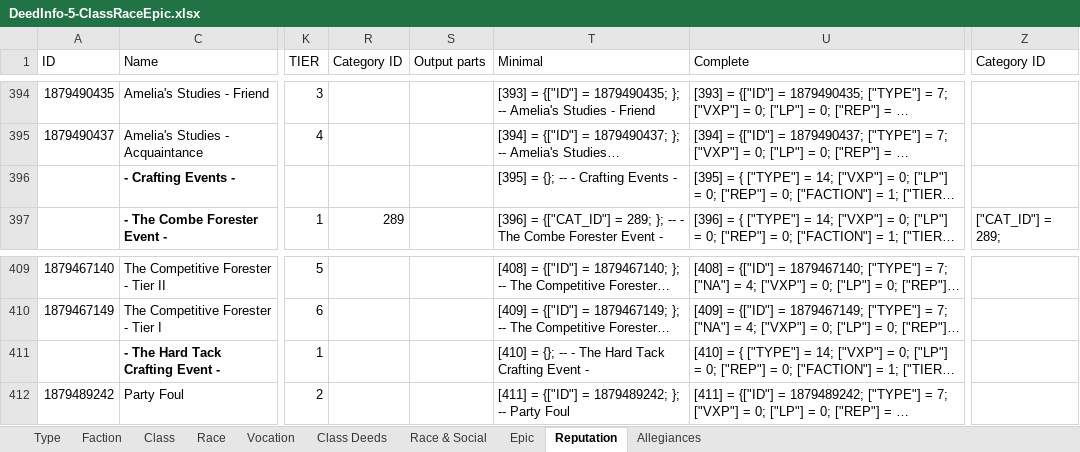
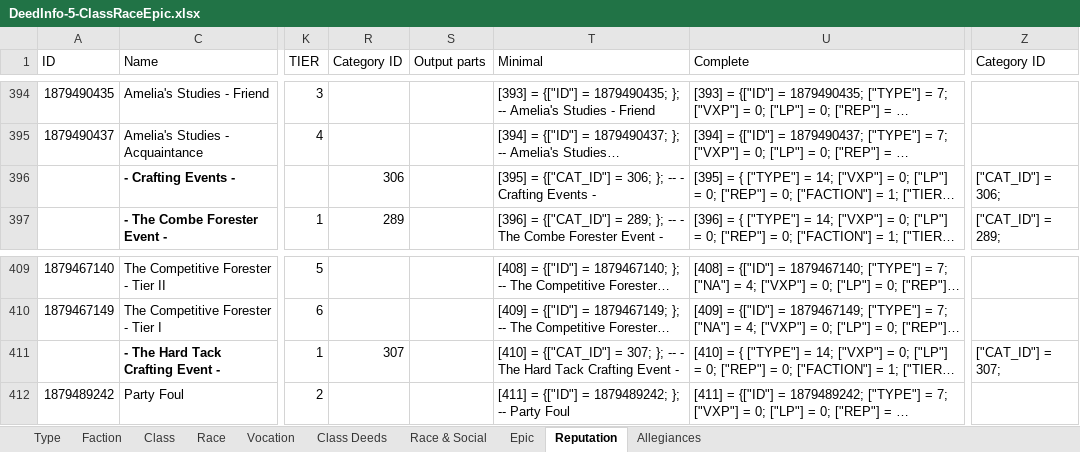
Before and after one commit to b414213562/DeedTracker, an Excel workbook: SourceFiles/DeedInfo-5-ClassRaceEpic.xlsx, sheet Reputation, drawn as a sheet; only a part is shown, gaps mark what is left out; long unchanged cells end in …; values as stored, in another font and other column widths than the file's, no borders; conditional formats not drawn; the diff names each change by its address in the sheet, - before the commit and + after, or states it on an @@ line.

```diff
--- a/SourceFiles/DeedInfo-5-ClassRaceEpic.xlsx (sheet Reputation)
+++ b/SourceFiles/DeedInfo-5-ClassRaceEpic.xlsx (sheet Reputation)
-R396 (Category ID): (empty)
+R396 (Category ID): 306
-T396 (Minimal): [395] = {}; -- - Crafting Events -
+T396 (Minimal): [395] = {["CAT_ID"] = 306; }; -- - Crafting Events -
-Z396 (Category ID): (empty)
+Z396 (Category ID): ["CAT_ID"] = 306;
-R411 (Category ID): (empty)
+R411 (Category ID): 307
-T411 (Minimal): [410] = {}; -- -…
+T411 (Minimal): [410] = {["CAT_ID"] = 307; }; -- -…
-Z411 (Category ID): (empty)
+Z411 (Category ID): ["CAT_ID"] = 307;
```
Also changed, not shown: SourceFiles/DeedInfo-2-Instances.xlsx, 1 other file.
